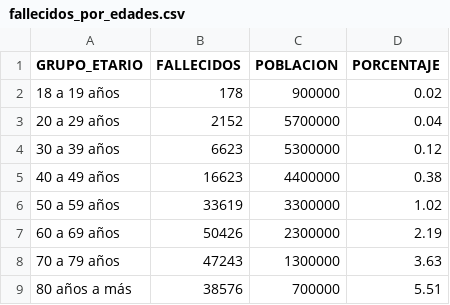
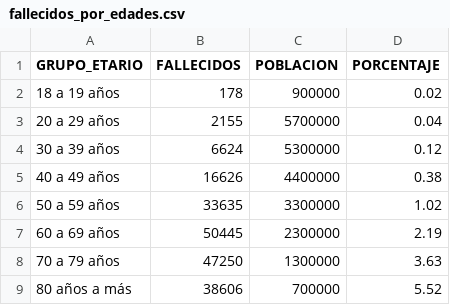
Before and after one commit to annaabsi/git-scraper-covid19, a CSV file: resultados/fallecidos_por_edades.csv, drawn as a sheet.

```diff
--- a/resultados/fallecidos_por_edades.csv
+++ b/resultados/fallecidos_por_edades.csv
@@ -2,8 +2,8 @@ GRUPO_ETARIO,FALLECIDOS,POBLACION,PORCENTAJE
 18 a 19 años,178,900000,0.02
-20 a 29 años,2152,5700000,0.04
-30 a 39 años,6623,5300000,0.12
-40 a 49 años,16623,4400000,0.38
-50 a 59 años,33619,3300000,1.02
-60 a 69 años,50426,2300000,2.19
-70 a 79 años,47243,1300000,3.63
-80 años a más,38576,700000,5.51
+20 a 29 años,2155,5700000,0.04
+30 a 39 años,6624,5300000,0.12
+40 a 49 años,16626,4400000,0.38
+50 a 59 años,33635,3300000,1.02
+60 a 69 años,50445,2300000,2.19
+70 a 79 años,47250,1300000,3.63
+80 años a más,38606,700000,5.52
```
Also changed, not shown: resultados/fallecidos_acumulados.csv, resultados/fallecidos_diarios.csv, 3 other files.
